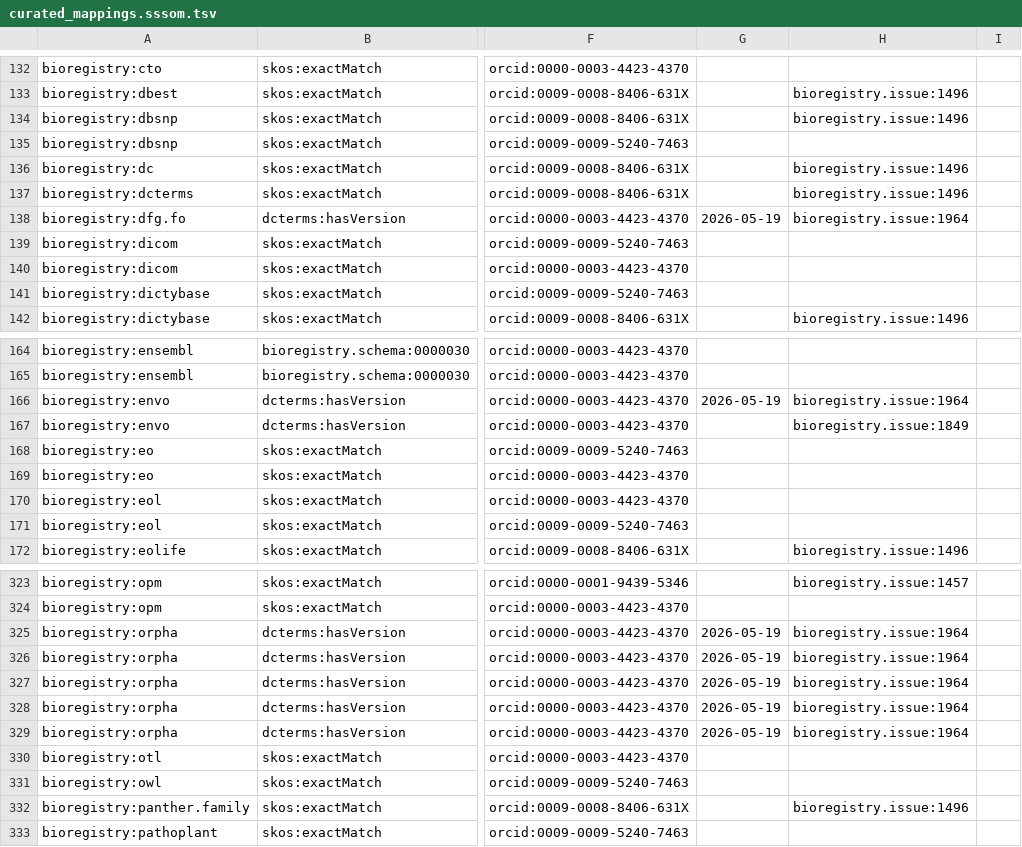
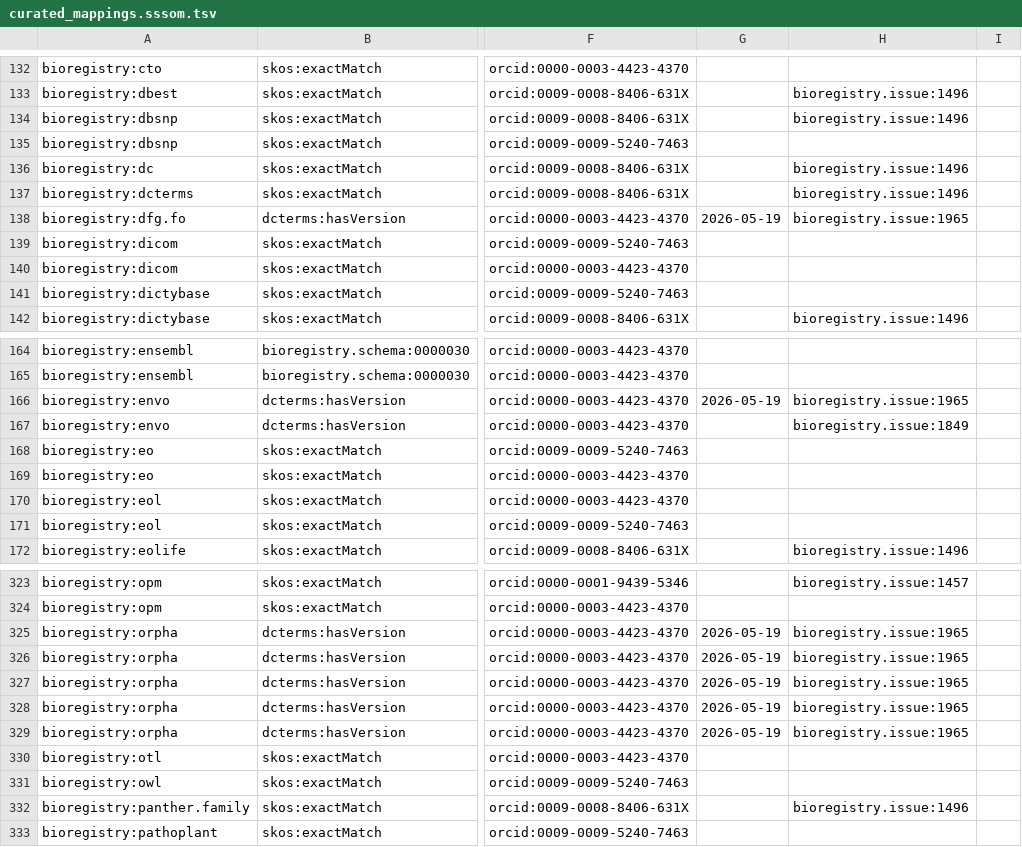
Before and after one commit to biopragmatics/bioregistry, a TSV file: src/bioregistry/data/curated_mappings.sssom.tsv, drawn as a sheet; only a part is shown, gaps mark what is left out; the diff names each change by its address in the sheet, - before the commit and + after, or states it on an @@ line.

Commit message:
Update curated_mappings.sssom.tsv

```diff
--- a/src/bioregistry/data/curated_mappings.sssom.tsv
+++ b/src/bioregistry/data/curated_mappings.sssom.tsv
-H138: bioregistry.issue:1964
+H138: bioregistry.issue:1965
-H166: bioregistry.issue:1964
+H166: bioregistry.issue:1965
-H325:H329: bioregistry.issue:1964
+H325:H329: bioregistry.issue:1965
```
